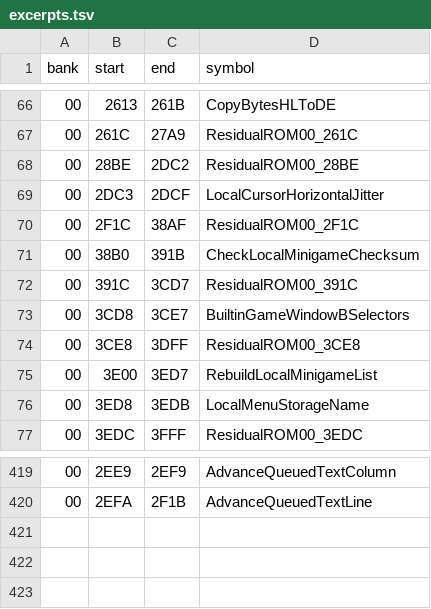
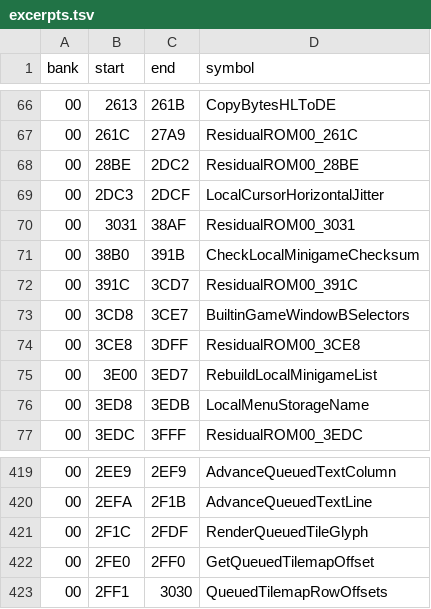
Before and after one commit to zenaror/net-de-get, a TSV file: config/excerpts.tsv, drawn as a sheet; only a part is shown, gaps mark what is left out.

Commit message:
Disassemble glyph renderer and verify LCD-on HDMA paths

```diff
--- a/config/excerpts.tsv
+++ b/config/excerpts.tsv
@@ -69,3 +69,3 @@ bank	start	end	symbol
 00	2DC3	2DCF	LocalCursorHorizontalJitter
-00	2F1C	38AF	ResidualROM00_2F1C
+00	3031	38AF	ResidualROM00_3031
 00	38B0	391B	CheckLocalMinigameChecksum
@@ -420 +420,4 @@ bank	start	end	symbol
 00	2EFA	2F1B	AdvanceQueuedTextLine
+00	2F1C	2FDF	RenderQueuedTileGlyph
+00	2FE0	2FF0	GetQueuedTilemapOffset
+00	2FF1	3030	QueuedTilemapRowOffsets
```
Also changed, not shown: 7 other files.
